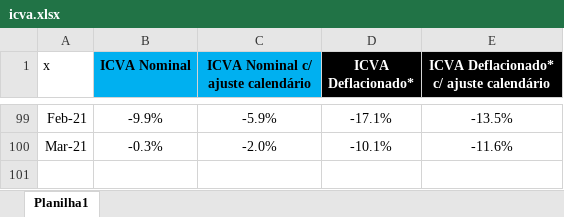
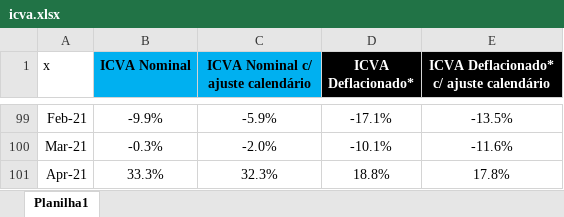
Before and after one commit to schoulten/macroview, an Excel workbook: inst/extdata/icva.xlsx, sheet Planilha1, drawn as a sheet; only a part is shown, gaps mark what is left out; values as stored, in another font and other column widths than the file's, no borders; the diff names each change by its address in the sheet, - before the commit and + after, or states it on an @@ line.

```diff
--- a/inst/extdata/icva.xlsx (sheet Planilha1)
+++ b/inst/extdata/icva.xlsx (sheet Planilha1)
+row 101: Apr-21 | 33.3% | 32.3% | 18.8% | 17.8%
```
Also changed, not shown: 3 other files.
